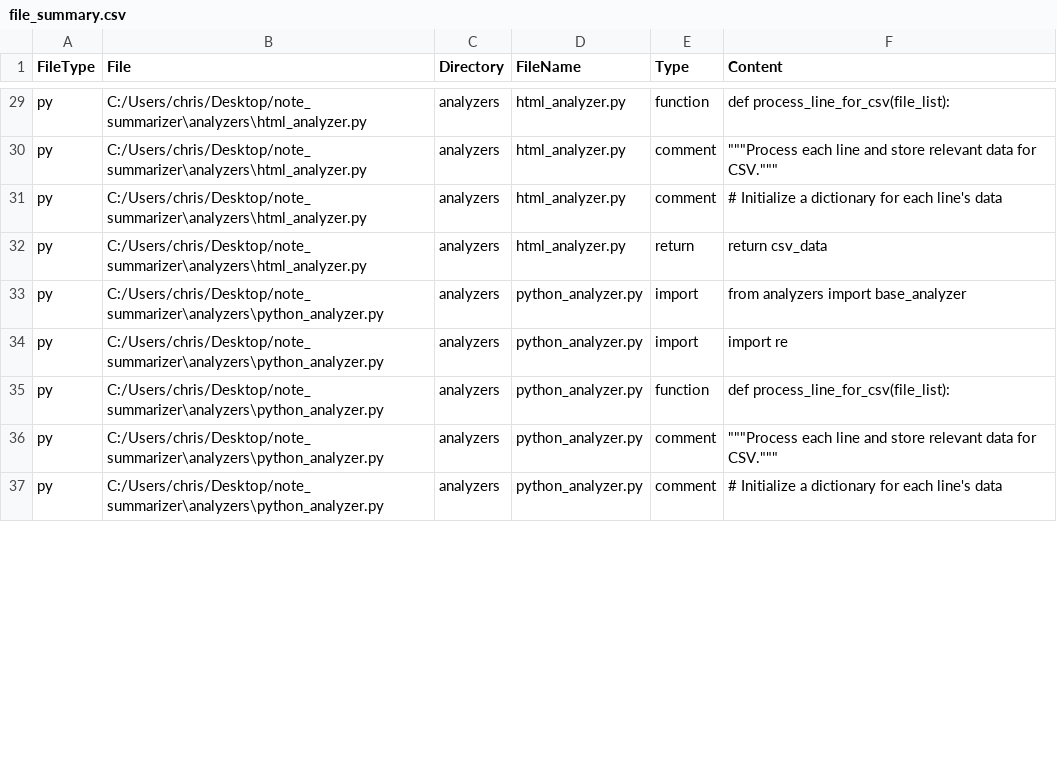
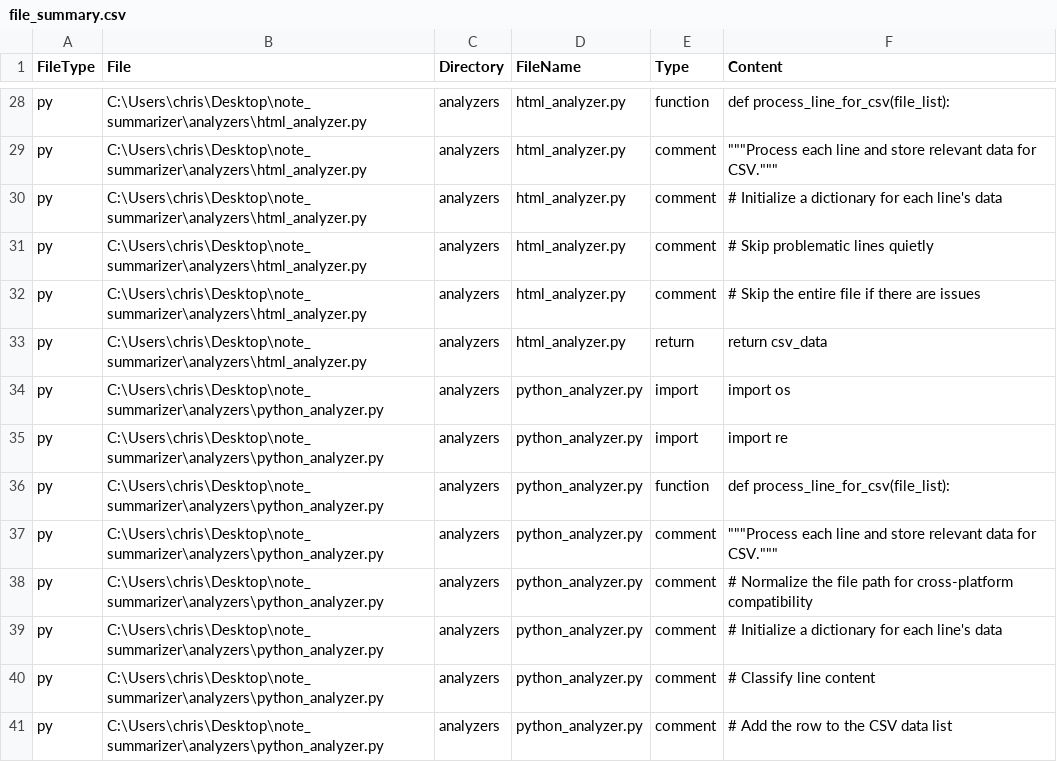
Before and after one commit to kidd1492/note_summarizer, a CSV file: reports/csv_files/file_summary.csv, drawn as a sheet; only a part is shown, gaps mark what is left out; addresses are those after the commit; the diff covers the shown part only; the diff names each change by its address in the sheet, - before the commit and + after, or states it on an @@ line.

Commit message:
error handeling for opening and reading lines

```diff
--- a/reports/csv_files/file_summary.csv
+++ b/reports/csv_files/file_summary.csv
-B28:B30 (File): C:/Users/chris/Desktop/note_summarizer\analyzers\html_analyzer.py
+B28:B30 (File): C:\Users\chris\Desktop\note_summarizer\analyzers\html_analyzer.py
+row 31: py | C:\Users\chris\Desktop\note_summarizer\analyzers\html_analyzer.py | analyzers | html_analyzer.py | comment | # Skip problematic lines quietly
+row 32: py | C:\Users\chris\Desktop\note_summarizer\analyzers\html_analyzer.py | analyzers | html_analyzer.py | comment | # Skip the entire file if there are issues
-B33 (File): C:/Users/chris/Desktop/note_summarizer\analyzers\html_analyzer.py
+B33 (File): C:\Users\chris\Desktop\note_summarizer\analyzers\html_analyzer.py
-B34:B37 (File): C:/Users/chris/Desktop/note_summarizer\analyzers\python_analyzer.py
+B34:B37 (File): C:\Users\chris\Desktop\note_summarizer\analyzers\python_analyzer.py
-F34 (Content): from analyzers import base_analyzer
+F34 (Content): import os
+row 38: py | C:\Users\chris\Desktop\note_summarizer\analyzers\python_analyzer.py | analyzers | python_analyzer.py | comment | # Normalize the file path for cross-platform compatibility
-B39 (File): C:/Users/chris/Desktop/note_summarizer\analyzers\python_analyzer.py
+B39 (File): C:\Users\chris\Desktop\note_summarizer\analyzers\python_analyzer.py
+row 40: py | C:\Users\chris\Desktop\note_summarizer\analyzers\python_analyzer.py | analyzers | python_analyzer.py | comment | # Classify line content
+row 41: py | C:\Users\chris\Desktop\note_summarizer\analyzers\python_analyzer.py | analyzers | python_analyzer.py | comment | # Add the row to the CSV data list
```
Also changed, not shown: 3 added rows, 2 removed rows and 50 edited cells elsewhere in this file, 6 other files.
